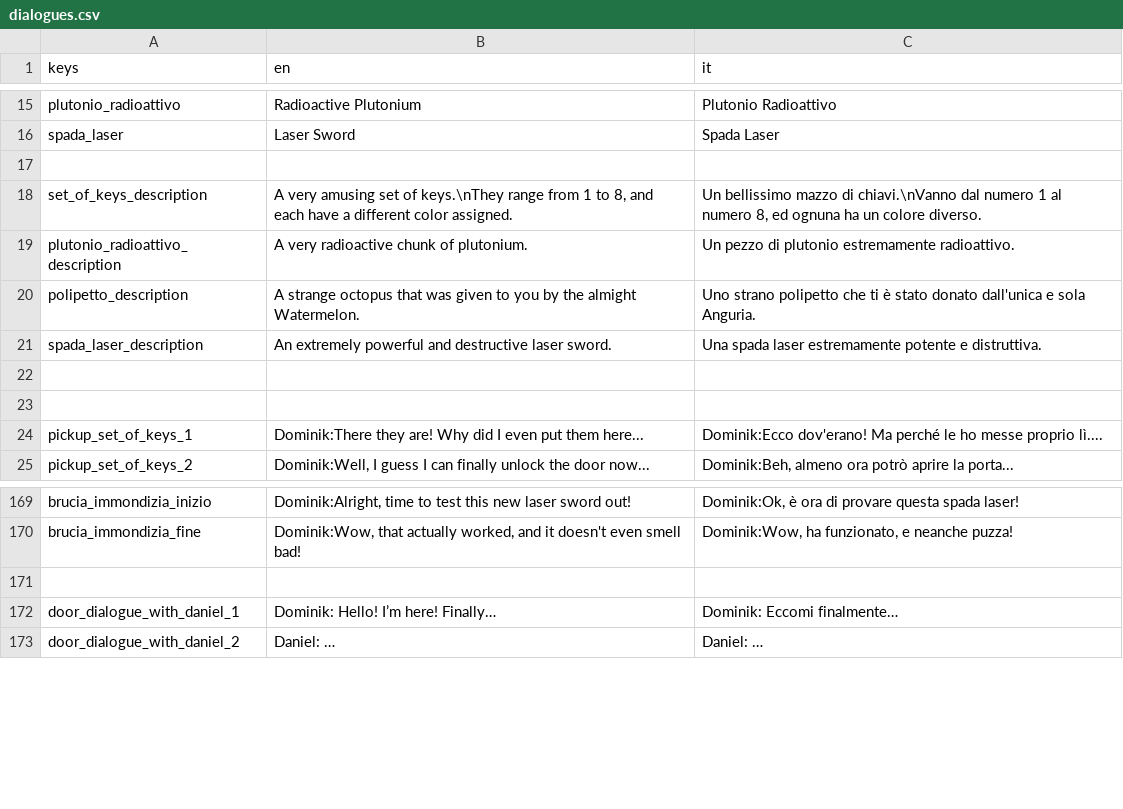
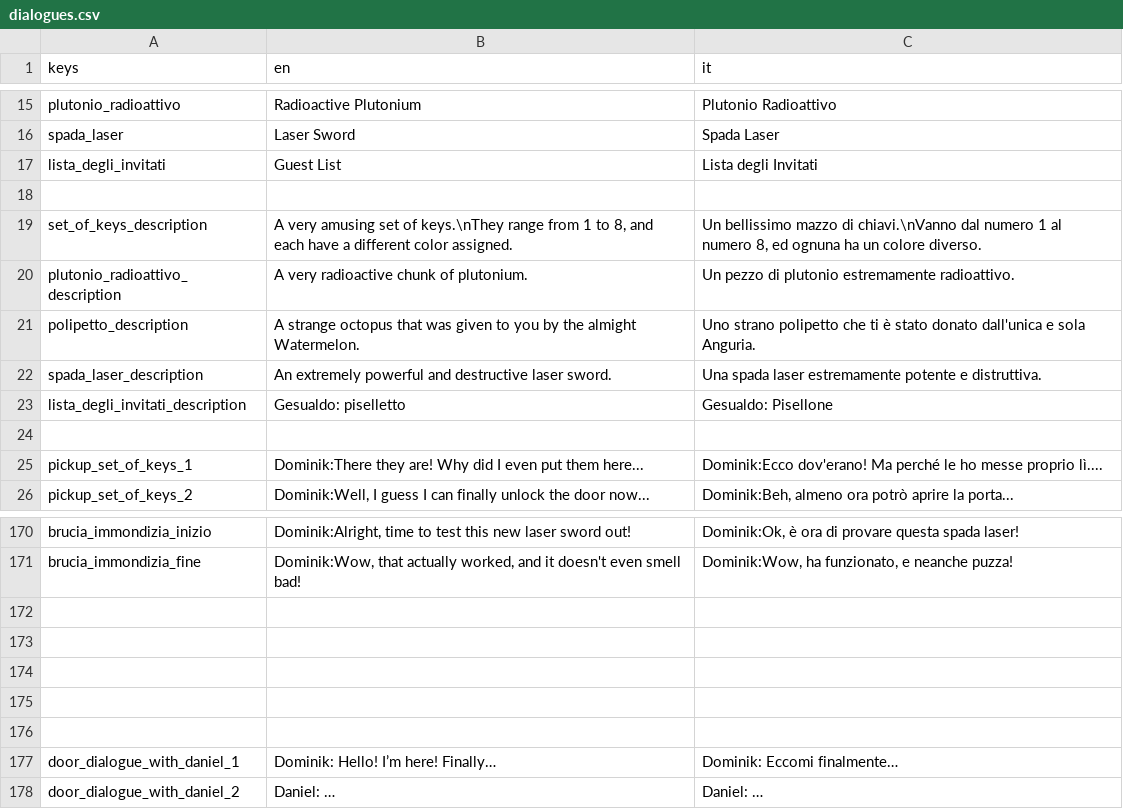
Before and after one commit to cristian-tentella/enigma-gioco, a CSV file: localization/dialogue/dialogues.csv, drawn as a sheet; only a part is shown, gaps mark what is left out; addresses are those after the commit; the diff names each change by its address in the sheet, - before the commit and + after, or states it on an @@ line.

```diff
--- a/localization/dialogue/dialogues.csv
+++ b/localization/dialogue/dialogues.csv
+row 17: lista_degli_invitati | Guest List | Lista degli Invitati
-row 23: (empty)
+row 23: lista_degli_invitati_description | Gesualdo: piselletto | Gesualdo: Pisellone
+row 172: (empty)
+row 173: (empty)
+row 174: (empty)
+row 175: (empty)
```
Also changed, not shown: 9 other files.
